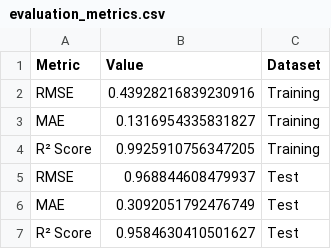
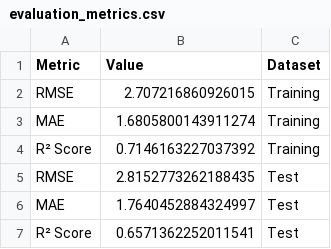
Before and after one commit to kleonoshafi3/4CBLW00-20-group-27, a CSV file: models/visualizations/xgboost/evaluation_metrics.csv, drawn as a sheet.

```diff
--- a/models/visualizations/xgboost/evaluation_metrics.csv
+++ b/models/visualizations/xgboost/evaluation_metrics.csv
@@ -1,7 +1,7 @@
 Metric,Value,Dataset
-RMSE,0.43928216839230916,Training
-MAE,0.1316954335831827,Training
-R² Score,0.9925910756347205,Training
-RMSE,0.968844608479937,Test
-MAE,0.3092051792476749,Test
-R² Score,0.9584630410501627,Test
+RMSE,2.707216860926015,Training
+MAE,1.6805800143911274,Training
+R² Score,0.7146163227037392,Training
+RMSE,2.8152773262188435,Test
+MAE,1.7640452884324997,Test
+R² Score,0.6571362252011541,Test
```
Also changed, not shown: models/visualizations/xgboost/feature_importance.csv, 4 other files.
